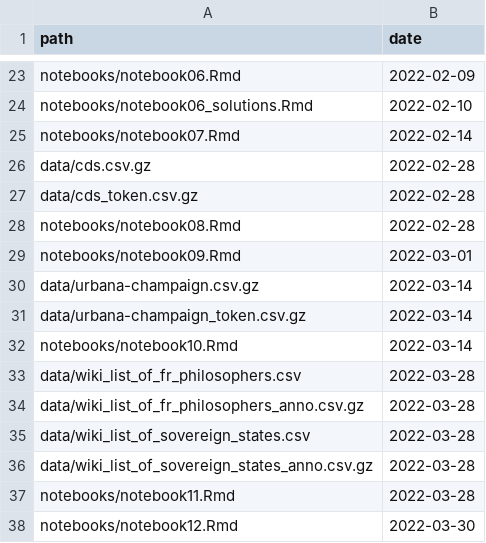
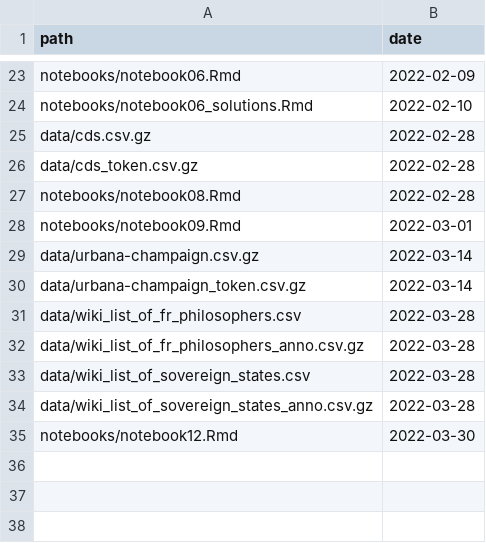
Before and after one commit to statsmaths/dsst389-s22, a CSV file: extra/manifest.csv, drawn as a sheet; only a part is shown, gaps mark what is left out; the diff names each change by its address in the sheet, - before the commit and + after, or states it on an @@ line.

```diff
--- a/extra/manifest.csv
+++ b/extra/manifest.csv
-row 25: notebooks/notebook07.Rmd | 2022-02-14
-row 32: notebooks/notebook10.Rmd | 2022-03-14
-row 37: notebooks/notebook11.Rmd | 2022-03-28
```
Also changed, not shown: 24 other files.
